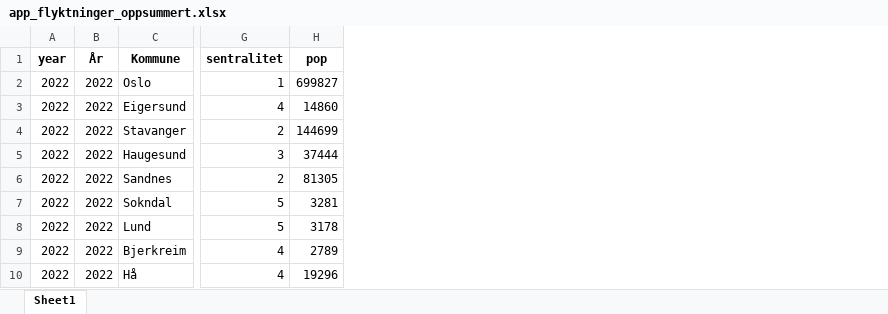
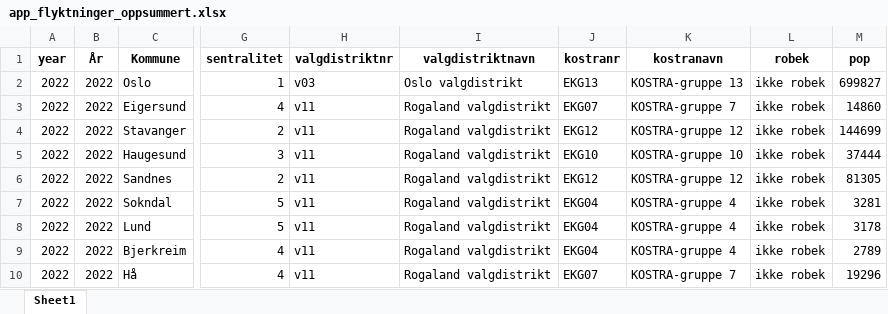
Before and after one commit to Samarbeidsdesken/p02-ukraina, an Excel workbook: data/app_flyktninger_oppsummert.xlsx, sheet Sheet1, drawn as a sheet; only a part is shown, gaps mark what is left out; values as stored, in another font and other column widths than the file's, no borders; the diff names each change by its address in the sheet, - before the commit and + after, or states it on an @@ line.

```diff
--- a/data/app_flyktninger_oppsummert.xlsx (sheet Sheet1)
+++ b/data/app_flyktninger_oppsummert.xlsx (sheet Sheet1)
+column H (valgdistriktnr), rows 2-10: v03 | v11 | v11 | v11 | v11 | v11 | v11 | v11 | v11
+column I (valgdistriktnavn), rows 2-10: Oslo valgdistrikt | Rogaland valgdistrikt | Rogaland valgdistrikt | Rogaland valgdistrikt | Rogaland valgdistrikt | Rogaland valgdistrikt | Rogaland valgdistrikt | Rogaland valgdistrikt | Rogaland valgdistrikt
+column J (kostranr), rows 2-10: EKG13 | EKG07 | EKG12 | EKG10 | EKG12 | EKG04 | EKG04 | EKG04 | EKG07
+column K (kostranavn), rows 2-10: KOSTRA-gruppe 13 | KOSTRA-gruppe 7 | KOSTRA-gruppe 12 | KOSTRA-gruppe 10 | KOSTRA-gruppe 12 | KOSTRA-gruppe 4 | KOSTRA-gruppe 4 | KOSTRA-gruppe 4 | KOSTRA-gruppe 7
+column L (robek), rows 2-10: all ikke robek
```
Also changed, not shown: data/ukrainere_mottak_310124.xlsx, 2 other files.
